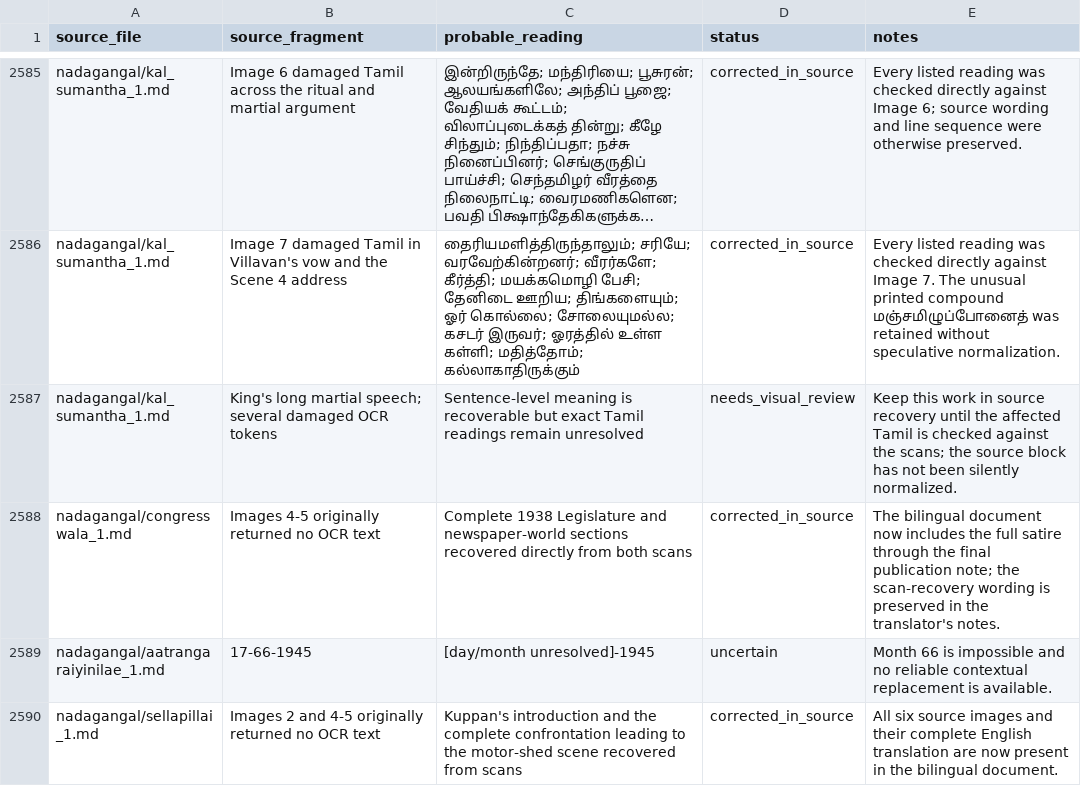
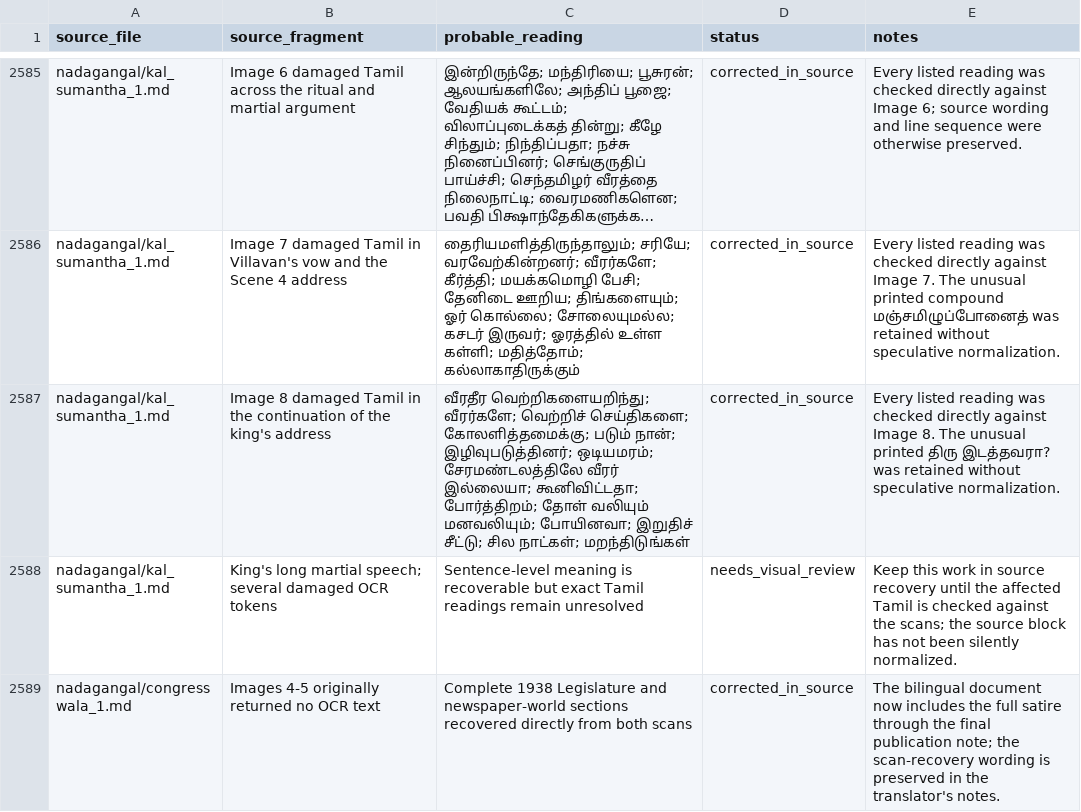
Before and after one commit to pugazg/anna-corpus, a CSV file: outputs/annavin_text_extractor/translated_contents/_translation_state/ocr_concerns.csv, drawn as a sheet; only a part is shown, gaps mark what is left out; the shorter side is filled out with more unchanged rows; long unchanged cells end in …; the diff names each change by its address in the sheet, - before the commit and + after, or states it on an @@ line.

Commit message:
Correct Kal Sumantha image 8 OCR

```diff
--- a/outputs/annavin_text_extractor/translated_contents/_translation_state/ocr_concerns.csv
+++ b/outputs/annavin_text_extractor/translated_contents/_translation_state/ocr_concerns.csv
+row 2587: nadagangal/kal_sumantha_1.md | Image 8 damaged Tamil in the continuation of the king's address | வீரதீர வெற்றிகளையறிந்து; வீரர்களே; வெற்றிச் செய்திகளை; கோலளித்தமைக்கு; படும் நான்; இழிவுபடுத்தினர்; ஒடியமரம்; சேரமண்டலத்திலே வீரர் இல்லையா; கூனிவிட்டதா; போர்த்திறம்; தோள் வலியும் மனவலியும்; போயினவா; இறுதிச் சீட்டு; சில நாட்கள்; மறந்திடுங்கள் | corrected_in_source | Every listed reading was checked directly against Image 8. The unusual printed திரு இடத்தவரா? was retained without speculative normalization.
```
Also changed, not shown: 2 other files.
